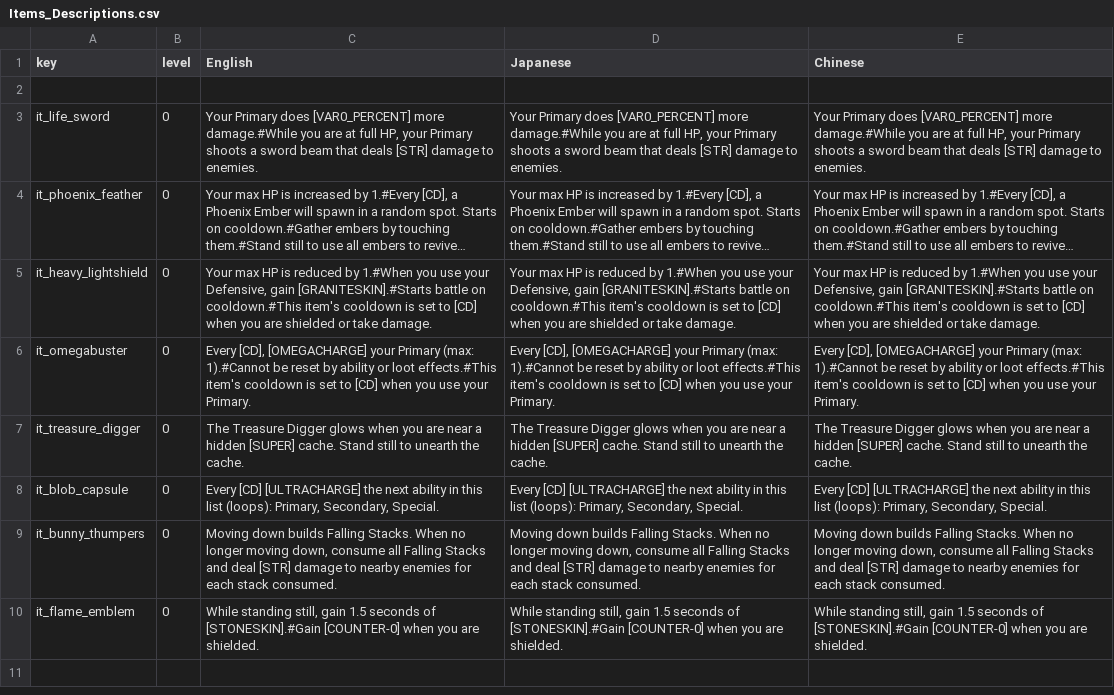
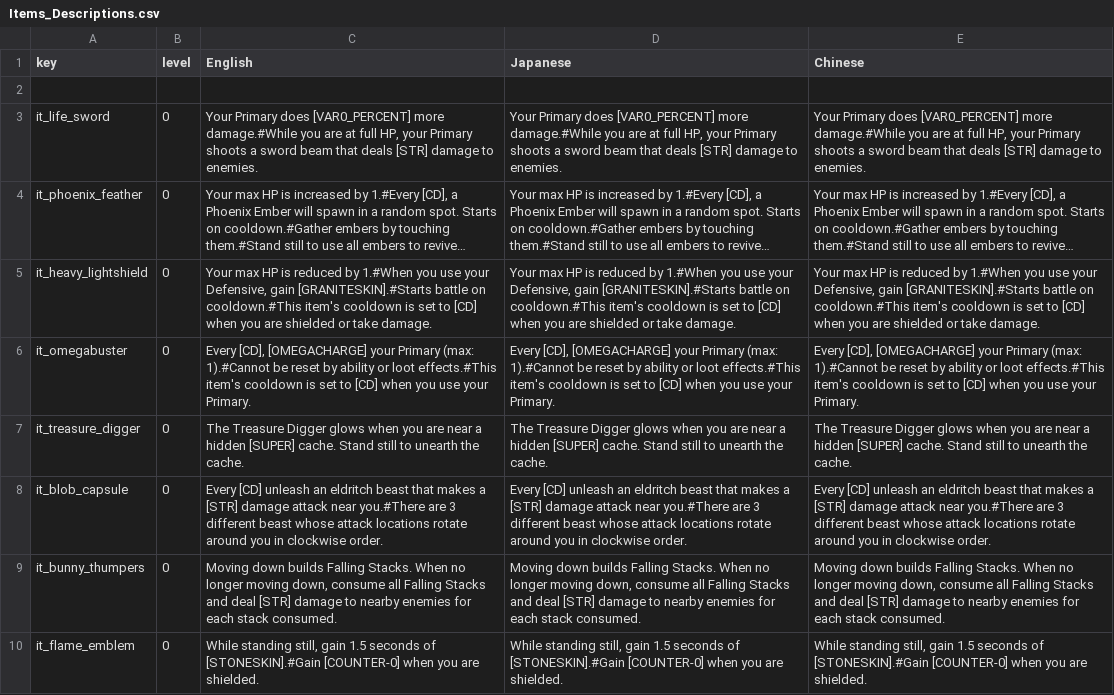
Before and after one commit to Imaginary-Horizons-Productions/RnS-VG-Homage-Set, a CSV file: Items_Descriptions.csv, drawn as a sheet; long unchanged cells end in ….

```diff
--- a/Items_Descriptions.csv
+++ b/Items_Descriptions.csv
@@ -7,3 +7,3 @@ it_omegabuster,0,"Every [CD], [OMEGACHARGE] your Primary (max: 1).#Cannot be res
 it_treasure_digger,0,"The Treasure Digger glows when you are near a hidden [SUPER] cache. Stand still to unearth the cache.","The Treasure Digger glows when you are near a hidden [SUPER] cache. Stand still to unearth the cache.","The Treasure Digger glows when you are near a hidden [SUPER] cache. Stand still to unearth the cache."
-it_blob_capsule,0,"Every [CD] [ULTRACHARGE] the next ability in this list (loops): Primary, Secondary, Special.","Every [CD] [ULTRACHARGE] the next ability in this list (loops): Primary, Secondary, Special.","Every [CD] [ULTRACHARGE] the next ability in this list (loops): Primary, Secondary, Special."
+it_blob_capsule,0,"Every [CD] unleash an eldritch beast that makes a [STR] damage attack near you.#There are 3 different beast whose attack locations rotate around you in clockwise order.","Every [CD] unleash an eldritch beast that makes a [STR] damage attack near you.#There are 3 different beast whose attack locations rotate around you in clockwise order.","Every [CD] unleash an eldritch beast that makes a [STR] damage attack near you.#There are 3 different beast whose attack locations rotate around you in clockwise order."
 it_bunny_thumpers,0,"Moving down builds Falling Stacks. When no longer moving down, consume all Falling Stacks and deal [STR] damage to nearby enemies for each stack consumed.","Moving down builds Falling Stacks. When no longer moving down, consume all Falling Stacks and deal [STR] damage to nearby enemies for each stack consumed.","Moving down builds Falling Stacks. When no longer moving down, consume all Falling Stacks and deal [STR] damage to nearby enemies for each stack consumed."
```
Also changed, not shown: Items.csv, 1 other file.
